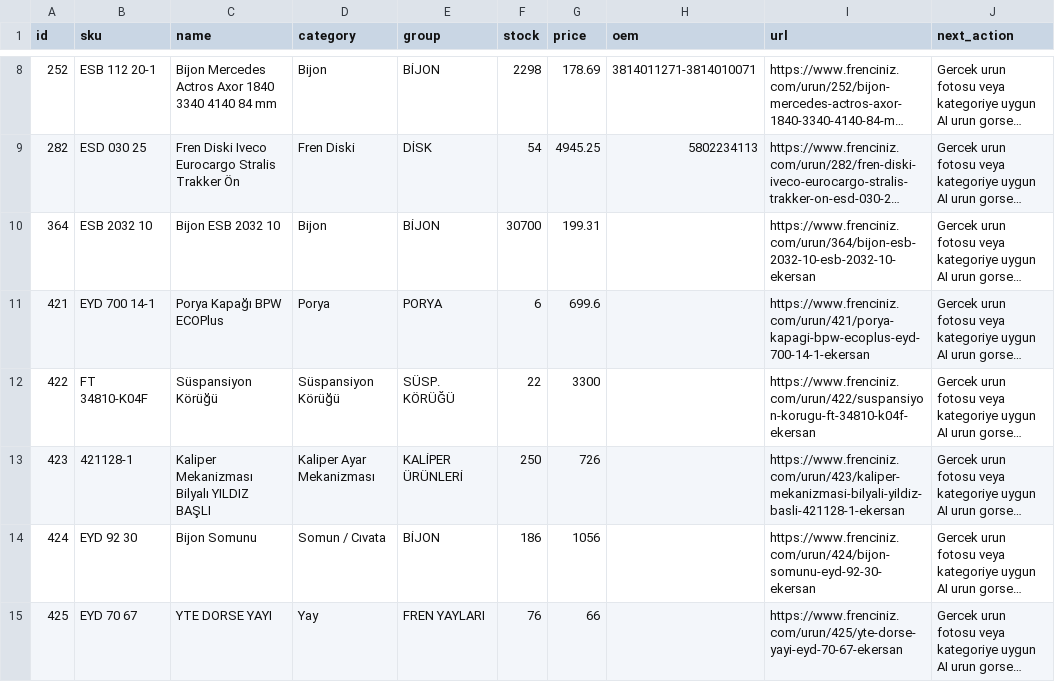
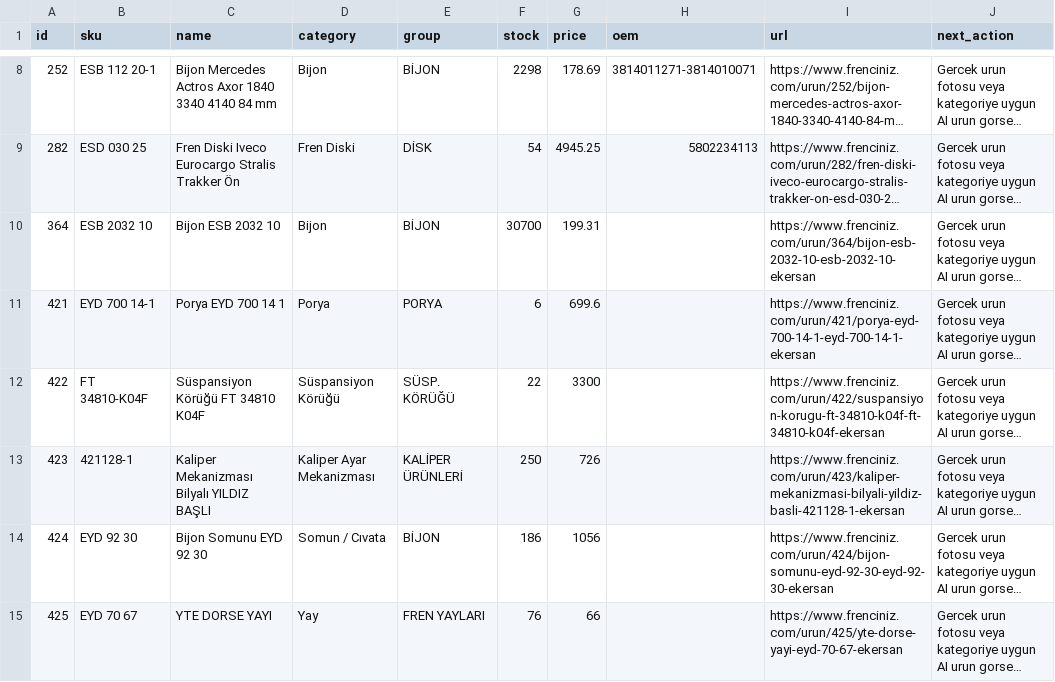
Before and after one commit to furkanndumann33-glitch/frenciniz, a CSV file: pricing-research/missing-product-images.csv, drawn as a sheet; only a part is shown, gaps mark what is left out; long unchanged cells end in …; the diff covers the shown part only; the diff names each change by its address in the sheet, - before the commit and + after, or states it on an @@ line.

```diff
--- a/pricing-research/missing-product-images.csv
+++ b/pricing-research/missing-product-images.csv
-C11 (name): Porya Kapağı BPW ECOPlus
+C11 (name): Porya EYD 700 14 1
-I11 (url): https://www.frenciniz.com/urun/421/porya-kapagi-bpw-ecoplus-eyd-700-14-1-ekersan
+I11 (url): https://www.frenciniz.com/urun/421/porya-eyd-700-14-1-eyd-700-14-1-ekersan
-C12 (name): Süspansiyon Körüğü
+C12 (name): Süspansiyon Körüğü FT 34810 K04F
-I12 (url): https://www.frenciniz.com/urun/422/suspansiyon-korugu-ft-34810-k04f-ekersan
+I12 (url): https://www.frenciniz.com/urun/422/suspansiyon-korugu-ft-34810-k04f-ft-34810-k04f-ekersan
-C14 (name): Bijon Somunu
+C14 (name): Bijon Somunu EYD 92 30
-I14 (url): https://www.frenciniz.com/urun/424/bijon-somunu-eyd-92-30-ekersan
+I14 (url): https://www.frenciniz.com/urun/424/bijon-somunu-eyd-92-30-eyd-92-30-ekersan
```
Also changed, not shown: 54 edited cells elsewhere in this file, pricing-research/google-seo-product-urls.csv, 15 other files.
